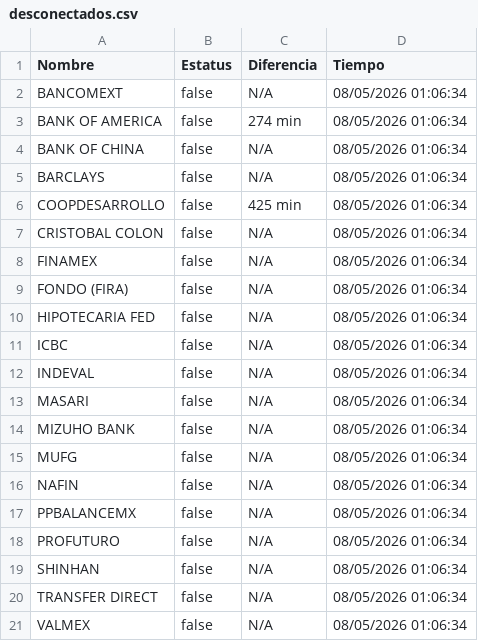
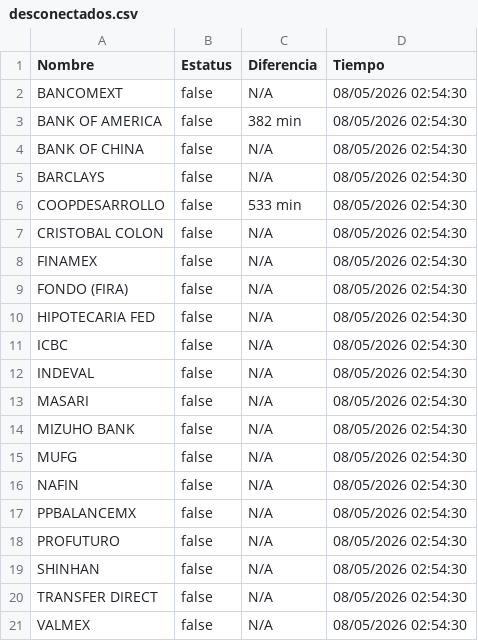
Before and after one commit to MoshiMoshi98/monspei-scrapper, a CSV file: salidas/desconectados.csv, drawn as a sheet.

```diff
--- a/salidas/desconectados.csv
+++ b/salidas/desconectados.csv
@@ -1,21 +1,21 @@
 Nombre,Estatus,Diferencia,Tiempo
-"BANCOMEXT",false,N/A,08/05/2026 01:06:34
-"BANK OF AMERICA",false,274 min,08/05/2026 01:06:34
-"BANK OF CHINA",false,N/A,08/05/2026 01:06:34
-"BARCLAYS",false,N/A,08/05/2026 01:06:34
-"COOPDESARROLLO",false,425 min,08/05/2026 01:06:34
-"CRISTOBAL COLON",false,N/A,08/05/2026 01:06:34
-"FINAMEX",false,N/A,08/05/2026 01:06:34
-"FONDO (FIRA)",false,N/A,08/05/2026 01:06:34
-"HIPOTECARIA FED",false,N/A,08/05/2026 01:06:34
-"ICBC",false,N/A,08/05/2026 01:06:34
-"INDEVAL",false,N/A,08/05/2026 01:06:34
-"MASARI",false,N/A,08/05/2026 01:06:34
-"MIZUHO BANK",false,N/A,08/05/2026 01:06:34
-"MUFG",false,N/A,08/05/2026 01:06:34
-"NAFIN",false,N/A,08/05/2026 01:06:34
-"PPBALANCEMX",false,N/A,08/05/2026 01:06:34
-"PROFUTURO",false,N/A,08/05/2026 01:06:34
-"SHINHAN",false,N/A,08/05/2026 01:06:34
-"TRANSFER DIRECT",false,N/A,08/05/2026 01:06:34
-"VALMEX",false,N/A,08/05/2026 01:06:34
+"BANCOMEXT",false,N/A,08/05/2026 02:54:30
+"BANK OF AMERICA",false,382 min,08/05/2026 02:54:30
+"BANK OF CHINA",false,N/A,08/05/2026 02:54:30
+"BARCLAYS",false,N/A,08/05/2026 02:54:30
+"COOPDESARROLLO",false,533 min,08/05/2026 02:54:30
+"CRISTOBAL COLON",false,N/A,08/05/2026 02:54:30
+"FINAMEX",false,N/A,08/05/2026 02:54:30
+"FONDO (FIRA)",false,N/A,08/05/2026 02:54:30
+"HIPOTECARIA FED",false,N/A,08/05/2026 02:54:30
+"ICBC",false,N/A,08/05/2026 02:54:30
+"INDEVAL",false,N/A,08/05/2026 02:54:30
+"MASARI",false,N/A,08/05/2026 02:54:30
+"MIZUHO BANK",false,N/A,08/05/2026 02:54:30
+"MUFG",false,N/A,08/05/2026 02:54:30
+"NAFIN",false,N/A,08/05/2026 02:54:30
+"PPBALANCEMX",false,N/A,08/05/2026 02:54:30
+"PROFUTURO",false,N/A,08/05/2026 02:54:30
+"SHINHAN",false,N/A,08/05/2026 02:54:30
+"TRANSFER DIRECT",false,N/A,08/05/2026 02:54:30
+"VALMEX",false,N/A,08/05/2026 02:54:30
```
Also changed, not shown: salidas/all.csv, 2 other files.
